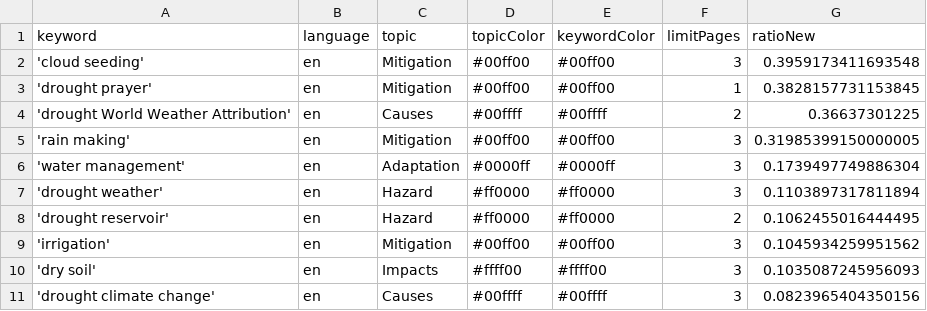
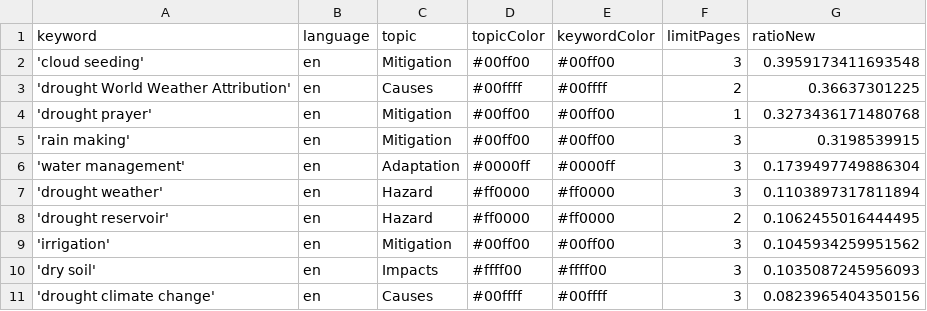
Before and after one commit to hb219-news/droughtIsComing, a CSV file: keywords.csv, drawn as a sheet.

Commit message:
Commit from GitHub Actions (harvest:0.0)

```diff
--- a/keywords.csv
+++ b/keywords.csv
@@ -2,5 +2,5 @@ keyword,language,topic,topicColor,keywordColor,limitPages,ratioNew
 'cloud seeding',en,Mitigation,#00ff00,#00ff00,3,0.3959173411693548
-'drought prayer',en,Mitigation,#00ff00,#00ff00,1,0.3828157731153845
 'drought World Weather Attribution',en,Causes,#00ffff,#00ffff,2,0.36637301225
-'rain making',en,Mitigation,#00ff00,#00ff00,3,0.31985399150000005
+'drought prayer',en,Mitigation,#00ff00,#00ff00,1,0.3273436171480768
+'rain making',en,Mitigation,#00ff00,#00ff00,3,0.3198539915
 'water management',en,Adaptation,#0000ff,#0000ff,3,0.1739497749886304
```
